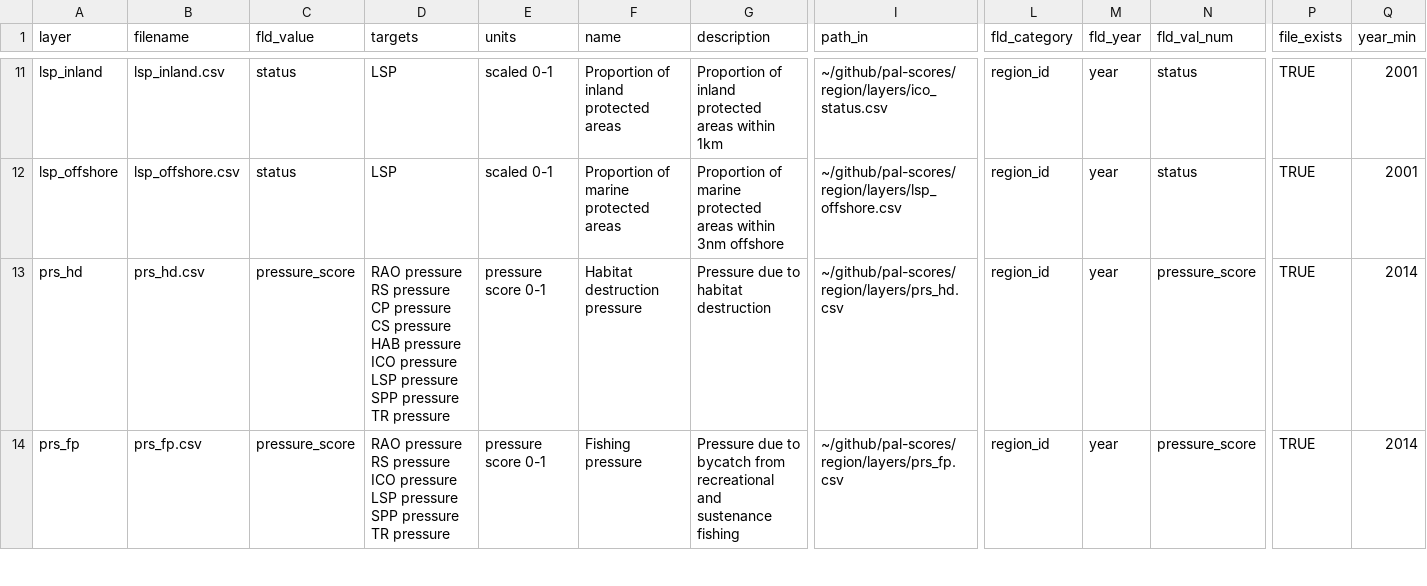
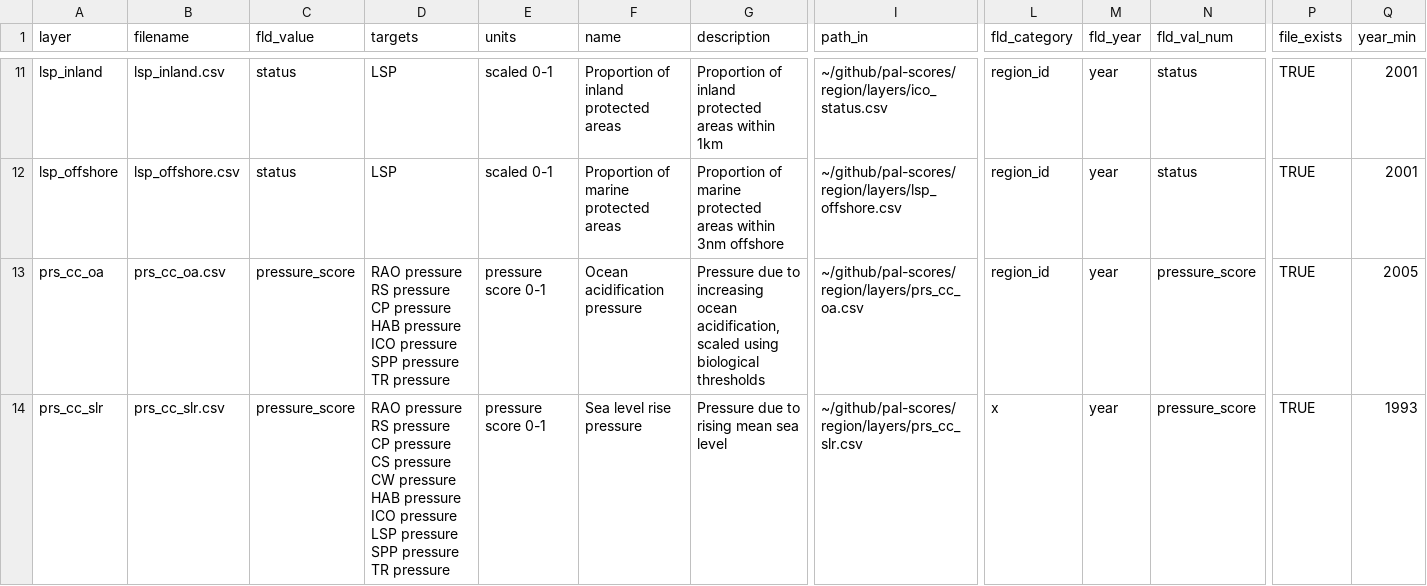
Before and after one commit to OHI-4site/pal-scores, a CSV file: region/layers.csv, drawn as a sheet; only a part is shown, gaps mark what is left out; the shorter side is filled out with more unchanged rows; rows hold the shown columns only; the diff covers the shown part only; the diff names each change by its address in the sheet, - before the commit and + after, or states it on an @@ line.

Commit message:
Add cc pressures, delete old ones

```diff
--- a/region/layers.csv
+++ b/region/layers.csv
+row 13: prs_cc_oa | prs_cc_oa.csv | pressure_score | RAO pressure RS pressure CP pressure HAB pressure ICO pressure SPP pressure TR pressure | pressure score 0-1 | Ocean acidification pressure | Pressure due to increasing ocean acidification, scaled using biological thresholds | ~/github/pal-scores/region/layers/prs_cc_oa.csv | region_id | year | pressure_score | TRUE | 2005
+row 14: prs_cc_slr | prs_cc_slr.csv | pressure_score | RAO pressure RS pressure CP pressure CS pressure CW pressure HAB pressure ICO pressure LSP pressure SPP pressure TR pressure | pressure score 0-1 | Sea level rise pressure | Pressure due to rising mean sea level | ~/github/pal-scores/region/layers/prs_cc_slr.csv | x | year | pressure_score | TRUE | 1993
```
Also changed, not shown: 2 added rows and 4 removed rows elsewhere in this file, region/conf/pressures_matrix.csv, region/conf/scenario_data_years.csv, 8 other files.
